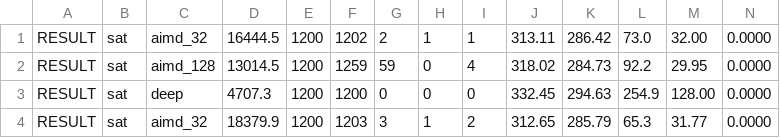
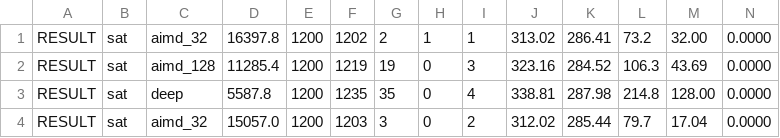
Before and after one commit to Capsturrrr/rudp, a CSV file: results/eval_proxy_sat.csv, drawn as a sheet; only a part is shown; the diff covers the shown part only.

```diff
--- a/results/eval_proxy_sat.csv
+++ b/results/eval_proxy_sat.csv
@@ -1,4 +1,4 @@
-RESULT,sat,aimd_32,16444.5,1200,1202,2,1,1,313.11,286.42,73.0,32.00,0.0000
-RESULT,sat,aimd_128,13014.5,1200,1259,59,0,4,318.02,284.73,92.2,29.95,0.0000
-RESULT,sat,deep,4707.3,1200,1200,0,0,0,332.45,294.63,254.9,128.00,0.0000
-RESULT,sat,aimd_32,18379.9,1200,1203,3,1,2,312.65,285.79,65.3,31.77,0.0000
+RESULT,sat,aimd_32,16397.8,1200,1202,2,1,1,313.02,286.41,73.2,32.00,0.0000
+RESULT,sat,aimd_128,11285.4,1200,1219,19,0,3,323.16,284.52,106.3,43.69,0.0000
+RESULT,sat,deep,5587.8,1200,1235,35,0,4,338.81,287.98,214.8,128.00,0.0000
+RESULT,sat,aimd_32,15057.0,1200,1203,3,0,2,312.02,285.44,79.7,17.04,0.0000
```
Also changed, not shown: 132 edited cells elsewhere in this file, results/eval_fair.csv, results/eval_proxy_5g.csv, 11 other files.
